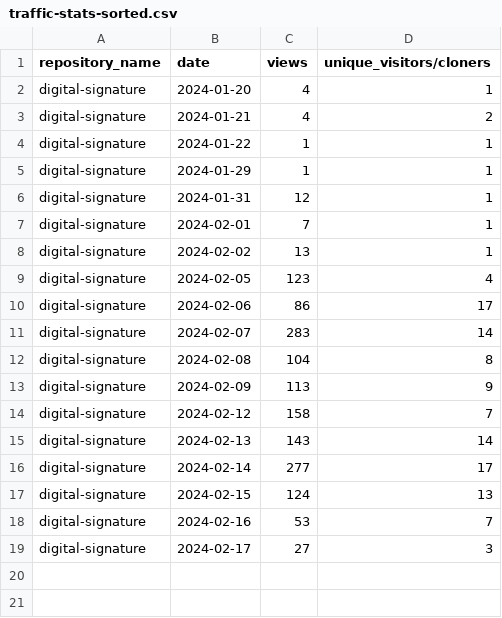
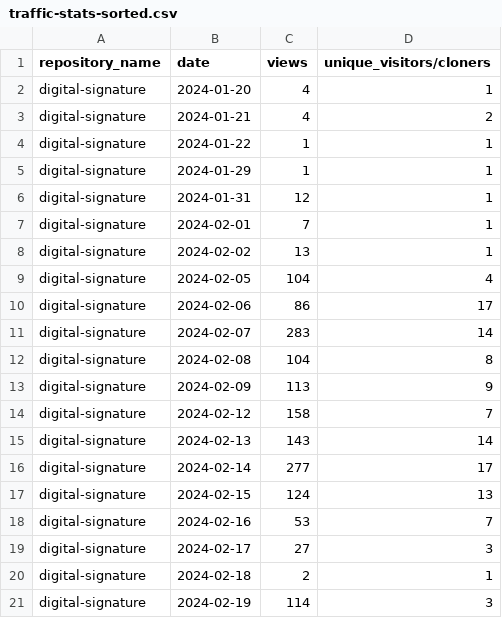
Before and after one commit to jpmorgan-payments/authentication, a CSV file: metrics/traffic-stats-sorted.csv, drawn as a sheet.

```diff
--- a/metrics/traffic-stats-sorted.csv
+++ b/metrics/traffic-stats-sorted.csv
@@ -8,3 +8,3 @@ digital-signature,2024-02-01,7,1
 digital-signature,2024-02-02,13,1
-digital-signature,2024-02-05,123,4
+digital-signature,2024-02-05,104,4
 digital-signature,2024-02-06,86,17
@@ -19 +19,3 @@ digital-signature,2024-02-16,53,7
 digital-signature,2024-02-17,27,3
+digital-signature,2024-02-18,2,1
+digital-signature,2024-02-19,114,3
```
Also changed, not shown: metrics/clone-stats-sorted.csv, metrics/clone-stats.csv, 3 other files.
